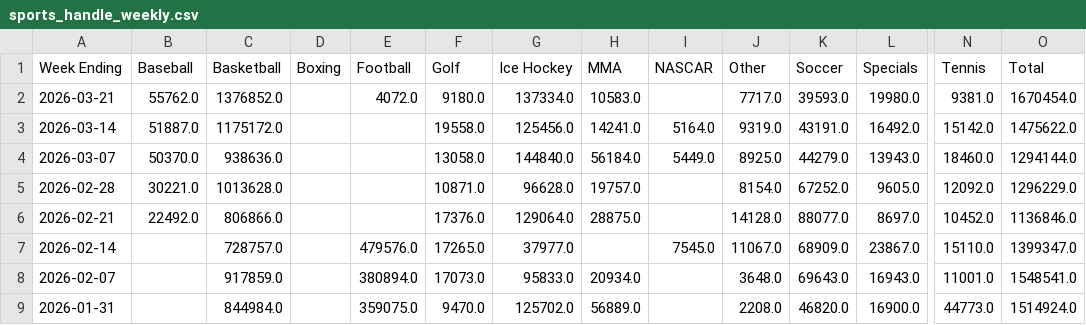
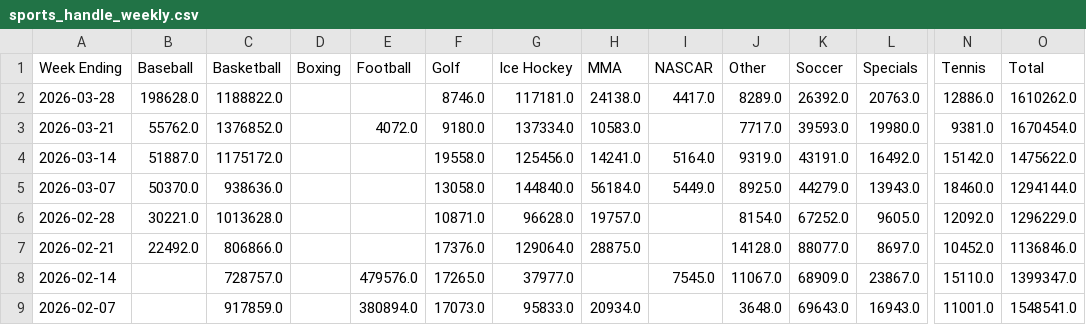
Before and after one commit to nosherzapoo/osb-tracker, a CSV file: data/mt/sports_handle_weekly.csv, drawn as a sheet; only a part is shown, gaps mark what is left out; the shorter side is filled out with more unchanged rows; rows hold the shown columns only; the diff names each change by its address in the sheet, - before the commit and + after, or states it on an @@ line.

```diff
--- a/data/mt/sports_handle_weekly.csv
+++ b/data/mt/sports_handle_weekly.csv
+row 2: 2026-03-28 | 198628.0 | 1188822.0 |  |  | 8746.0 | 117181.0 | 24138.0 | 4417.0 | 8289.0 | 26392.0 | 20763.0 | 12886.0 | 1610262.0
```
Also changed, not shown: data/mt/ggr_weekly.csv, data/mt/handle_weekly.csv, 5 other files.
